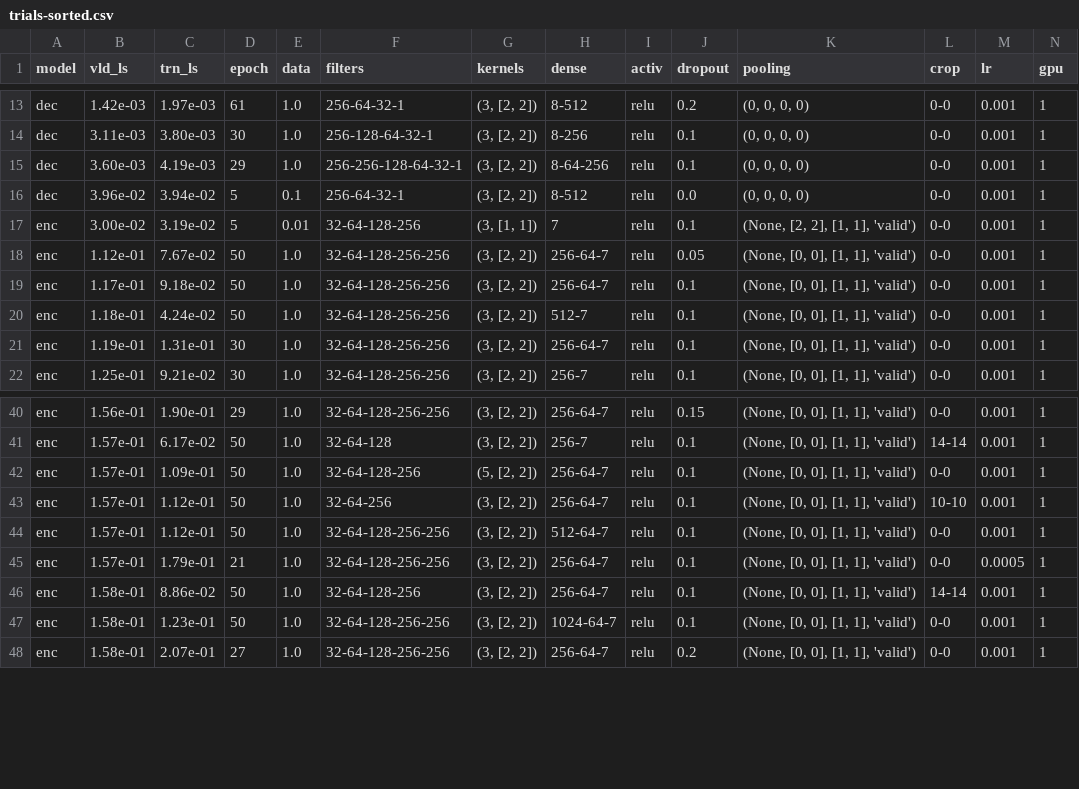
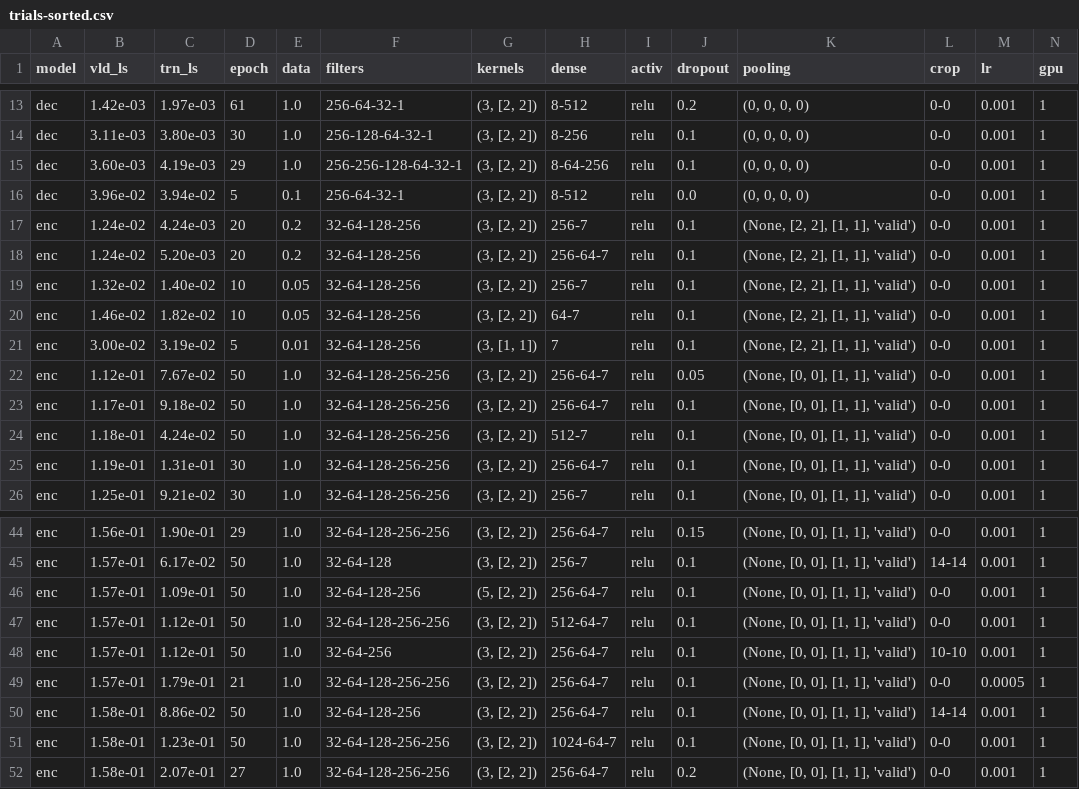
Before and after one commit to kiliakis/tomography_ML, a CSV file: trials-sorted.csv, drawn as a sheet; only a part is shown, gaps mark what is left out; rows hold the shown columns only; the diff names each change by its address in the sheet, - before the commit and + after, or states it on an @@ line.

```diff
--- a/trials-sorted.csv
+++ b/trials-sorted.csv
+row 17: enc | 1.24e-02 | 4.24e-03 | 20 | 0.2 | 32-64-128-256 | (3, [2, 2]) | 256-7 | relu | 0.1 | (None, [2, 2], [1, 1], 'valid') | 0-0 | 0.001 | 1
+row 18: enc | 1.24e-02 | 5.20e-03 | 20 | 0.2 | 32-64-128-256 | (3, [2, 2]) | 256-64-7 | relu | 0.1 | (None, [2, 2], [1, 1], 'valid') | 0-0 | 0.001 | 1
+row 19: enc | 1.32e-02 | 1.40e-02 | 10 | 0.05 | 32-64-128-256 | (3, [2, 2]) | 256-7 | relu | 0.1 | (None, [2, 2], [1, 1], 'valid') | 0-0 | 0.001 | 1
+row 20: enc | 1.46e-02 | 1.82e-02 | 10 | 0.05 | 32-64-128-256 | (3, [2, 2]) | 64-7 | relu | 0.1 | (None, [2, 2], [1, 1], 'valid') | 0-0 | 0.001 | 1
@@ row 44 moved to row 47: enc @@
```
Also changed, not shown: 1 other file.
